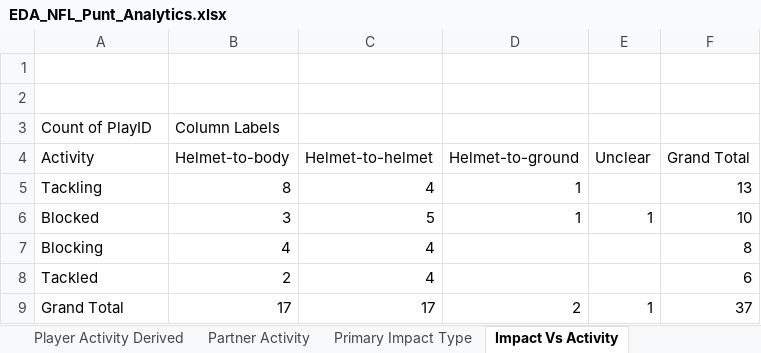
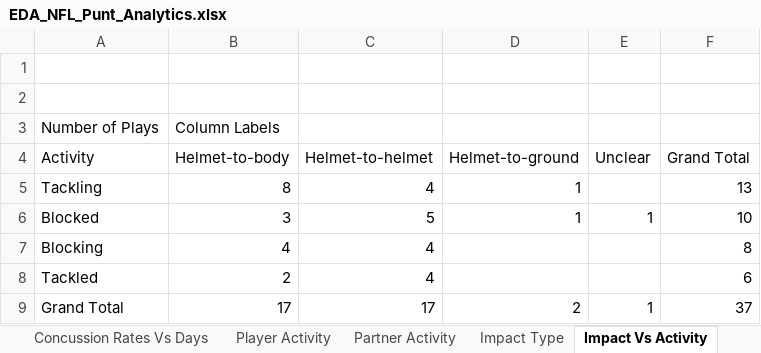
Before and after one commit to pranavrajwade/Excel-Dashboard-NFL-Punt-Concussion-Analysis, an Excel workbook: EDA_NFL_Punt_Analytics.xlsx, sheet Impact Vs Activity, drawn as a sheet; values as stored, in another font and other column widths than the file's, no borders; charts and pictures not drawn; the diff names each change by its address in the sheet, - before the commit and + after, or states it on an @@ line.

```diff
--- a/EDA_NFL_Punt_Analytics.xlsx (sheet Impact Vs Activity)
+++ b/EDA_NFL_Punt_Analytics.xlsx (sheet Impact Vs Activity)
-sheet tab: Player Activity Derived
+sheet tab: Player Activity
-sheet tab: Primary Impact Type
+sheet tab: Impact Type
+sheet tab: Concussion Rates Vs Days
-A3 (Activity): Count of PlayID
+A3 (Activity): Number of Plays
```
Also changed, not shown: sheet Partner Activity, sheet Impact Type, sheet Player Activity, other sheet tabs, charts or pictures.
